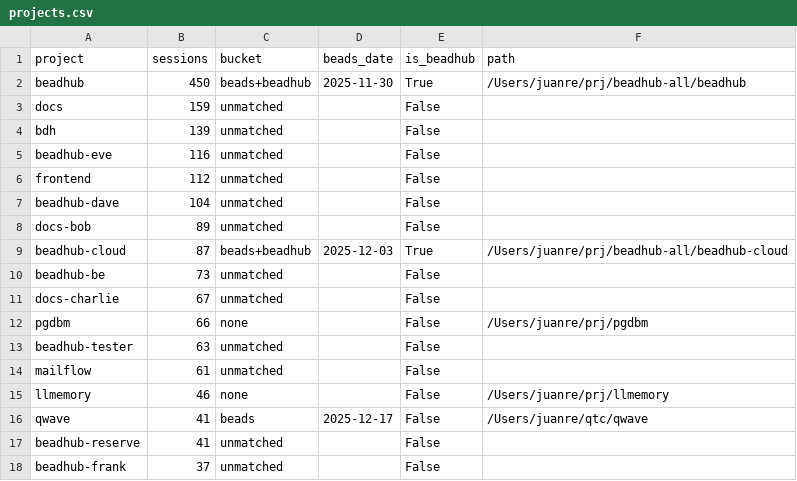
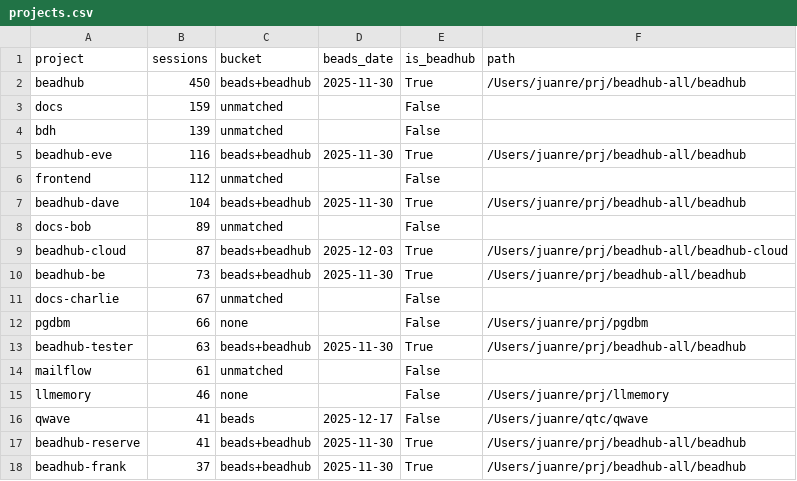
Before and after one commit to juanre/agent-taylor, a CSV file: projects.csv, drawn as a sheet; only a part is shown; the diff covers the shown part only.

```diff
--- a/projects.csv
+++ b/projects.csv
@@ -4,11 +4,11 @@ docs,159,unmatched,,False,
 bdh,139,unmatched,,False,
-beadhub-eve,116,unmatched,,False,
+beadhub-eve,116,beads+beadhub,2025-11-30,True,/Users/juanre/prj/beadhub-all/beadhub
 frontend,112,unmatched,,False,
-beadhub-dave,104,unmatched,,False,
+beadhub-dave,104,beads+beadhub,2025-11-30,True,/Users/juanre/prj/beadhub-all/beadhub
 docs-bob,89,unmatched,,False,
 beadhub-cloud,87,beads+beadhub,2025-12-03,True,/Users/juanre/prj/beadhub-all/beadhub-cloud
-beadhub-be,73,unmatched,,False,
+beadhub-be,73,beads+beadhub,2025-11-30,True,/Users/juanre/prj/beadhub-all/beadhub
 docs-charlie,67,unmatched,,False,
 pgdbm,66,none,,False,/Users/juanre/prj/pgdbm
-beadhub-tester,63,unmatched,,False,
+beadhub-tester,63,beads+beadhub,2025-11-30,True,/Users/juanre/prj/beadhub-all/beadhub
 mailflow,61,unmatched,,False,
@@ -16,3 +16,3 @@ llmemory,46,none,,False,/Users/juanre/prj/llmemory
 qwave,41,beads,2025-12-17,False,/Users/juanre/qtc/qwave
-beadhub-reserve,41,unmatched,,False,
-beadhub-frank,37,unmatched,,False,
+beadhub-reserve,41,beads+beadhub,2025-11-30,True,/Users/juanre/prj/beadhub-all/beadhub
+beadhub-frank,37,beads+beadhub,2025-11-30,True,/Users/juanre/prj/beadhub-all/beadhub
```
Also changed, not shown: 64 edited cells elsewhere in this file.
